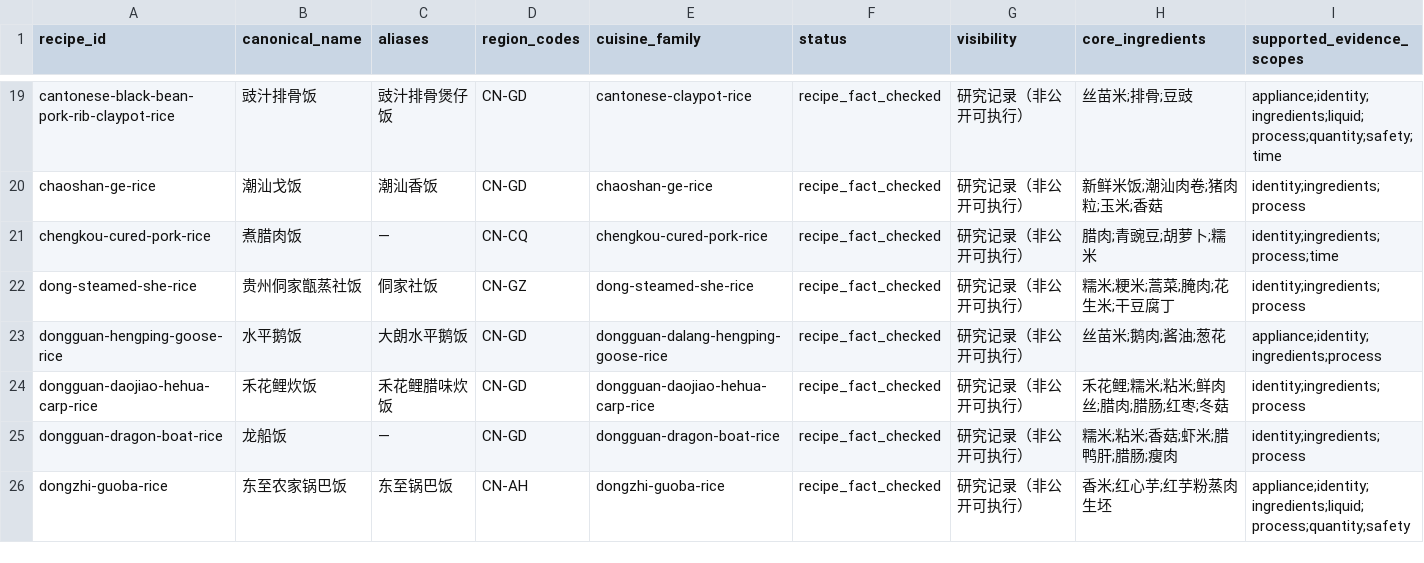
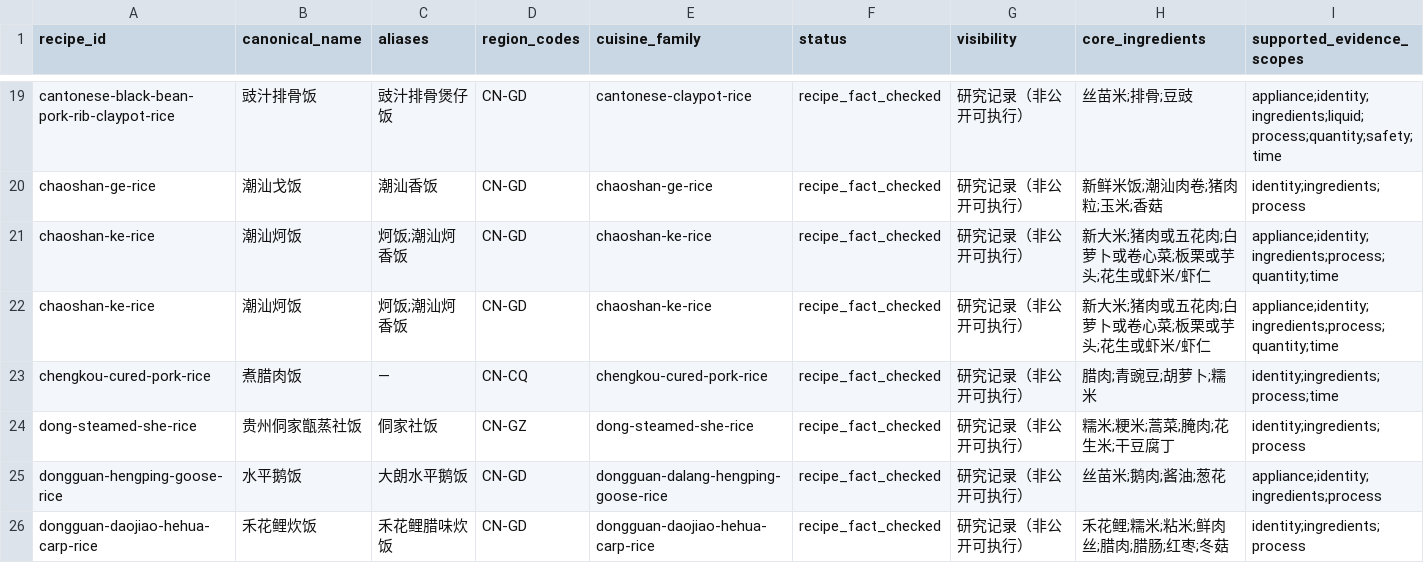
Before and after one commit to liuyuxin01210725-debug/yiguochu, a CSV file: docs/source-backed-one-pot-recipes.csv, drawn as a sheet; only a part is shown, gaps mark what is left out; the shorter side is filled out with more unchanged rows; rows hold the shown columns only; the diff names each change by its address in the sheet, - before the commit and + after, or states it on an @@ line.

Commit message:
data: add Chaoshan ke rice evidence

```diff
--- a/docs/source-backed-one-pot-recipes.csv
+++ b/docs/source-backed-one-pot-recipes.csv
+row 21: chaoshan-ke-rice | 潮汕炣饭 | 炣饭;潮汕炣香饭 | CN-GD | chaoshan-ke-rice | recipe_fact_checked | 研究记录（非公开可执行） | 新大米;猪肉或五花肉;白萝卜或卷心菜;板栗或芋头;花生或虾米/虾仁 | appliance;identity;ingredients;process;quantity;time
+row 22: chaoshan-ke-rice | 潮汕炣饭 | 炣饭;潮汕炣香饭 | CN-GD | chaoshan-ke-rice | recipe_fact_checked | 研究记录（非公开可执行） | 新大米;猪肉或五花肉;白萝卜或卷心菜;板栗或芋头;花生或虾米/虾仁 | appliance;identity;ingredients;process;quantity;time
```
Also changed, not shown: 4 other files.
